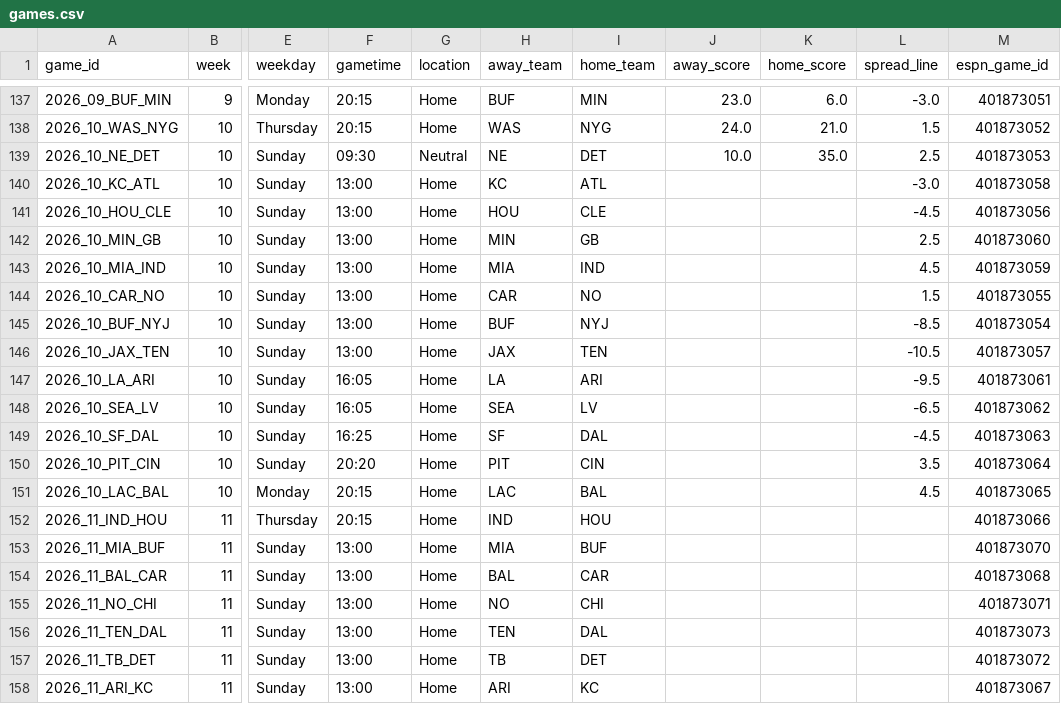
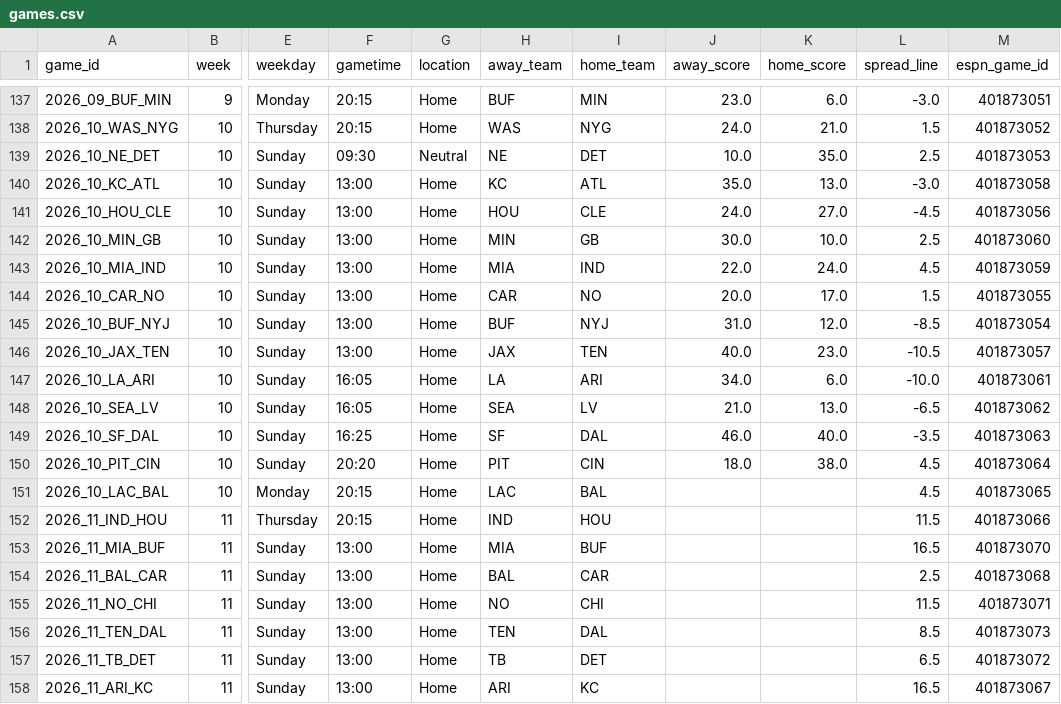
Before and after one commit to jasondchew/nfl-derby-26-27, a CSV file: data/games.csv, drawn as a sheet; only a part is shown, gaps mark what is left out; the diff covers the shown part only; the diff names each change by its address in the sheet, - before the commit and + after, or states it on an @@ line.

```diff
--- a/data/games.csv
+++ b/data/games.csv
-J140 (away_score): (empty)
+J140 (away_score): 35.0
-K140 (home_score): (empty)
+K140 (home_score): 13.0
-J141 (away_score): (empty)
+J141 (away_score): 24.0
-K141 (home_score): (empty)
+K141 (home_score): 27.0
-J142 (away_score): (empty)
+J142 (away_score): 30.0
-K142 (home_score): (empty)
+K142 (home_score): 10.0
-J143 (away_score): (empty)
+J143 (away_score): 22.0
-K143 (home_score): (empty)
+K143 (home_score): 24.0
-J144 (away_score): (empty)
+J144 (away_score): 20.0
-K144 (home_score): (empty)
+K144 (home_score): 17.0
-J145 (away_score): (empty)
+J145 (away_score): 31.0
-K145 (home_score): (empty)
+K145 (home_score): 12.0
-J146 (away_score): (empty)
+J146 (away_score): 40.0
-K146 (home_score): (empty)
+K146 (home_score): 23.0
-J147 (away_score): (empty)
+J147 (away_score): 34.0
-K147 (home_score): (empty)
+K147 (home_score): 6.0
-L147 (spread_line): -9.5
+L147 (spread_line): -10.0
-J148 (away_score): (empty)
+J148 (away_score): 21.0
-K148 (home_score): (empty)
+K148 (home_score): 13.0
-J149 (away_score): (empty)
+J149 (away_score): 46.0
-K149 (home_score): (empty)
+K149 (home_score): 40.0
-L149 (spread_line): -4.5
+L149 (spread_line): -3.5
-J150 (away_score): (empty)
+J150 (away_score): 18.0
-K150 (home_score): (empty)
+K150 (home_score): 38.0
-L150 (spread_line): 3.5
+L150 (spread_line): 4.5
-L152 (spread_line): (empty)
+L152 (spread_line): 11.5
-L153 (spread_line): (empty)
+L153 (spread_line): 16.5
-L154 (spread_line): (empty)
+L154 (spread_line): 2.5
-L155 (spread_line): (empty)
+L155 (spread_line): 11.5
-L156 (spread_line): (empty)
+L156 (spread_line): 8.5
-L157 (spread_line): (empty)
+L157 (spread_line): 6.5
-L158 (spread_line): (empty)
+L158 (spread_line): 16.5
```
Also changed, not shown: 6 edited cells elsewhere in this file, 1 other file.
